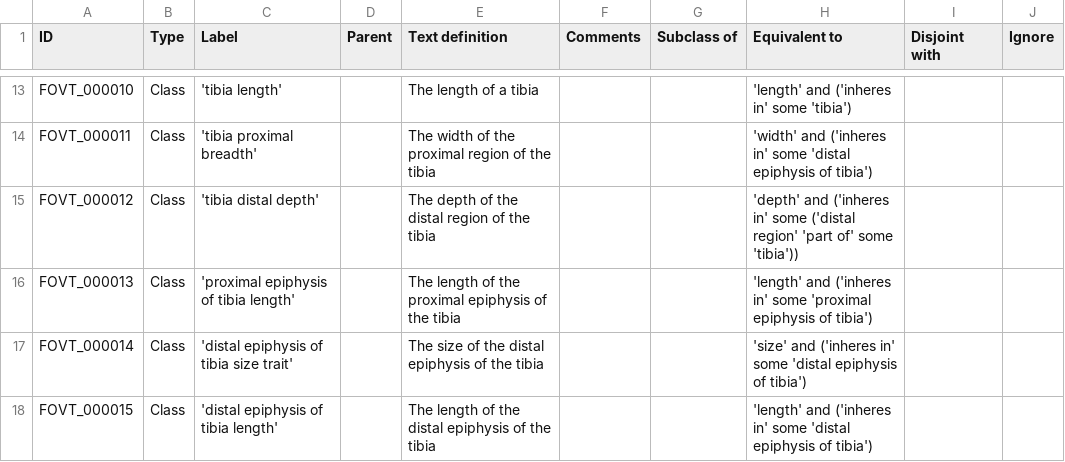
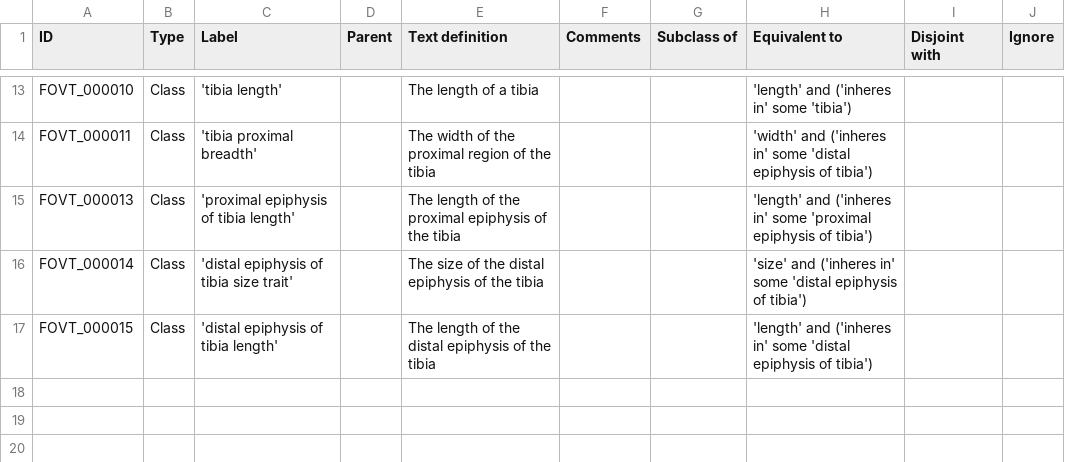
Before and after one commit to futres/fovt, a CSV file: src/entities/fovt_hindlimb_trait_classes.csv, drawn as a sheet; only a part is shown, gaps mark what is left out; the diff names each change by its address in the sheet, - before the commit and + after, or states it on an @@ line.

Commit message:
Removing 'tibia distal depth'
Because it requires 'distal region' from BSPO, trying to simplify additional imports to test current version.

```diff
--- a/src/entities/fovt_hindlimb_trait_classes.csv
+++ b/src/entities/fovt_hindlimb_trait_classes.csv
-row 15: FOVT_000012 | Class | 'tibia distal depth' |  | The depth of the distal region of the tibia |  |  | 'depth' and ('inheres in' some ('distal region' 'part of' some 'tibia'))
```
